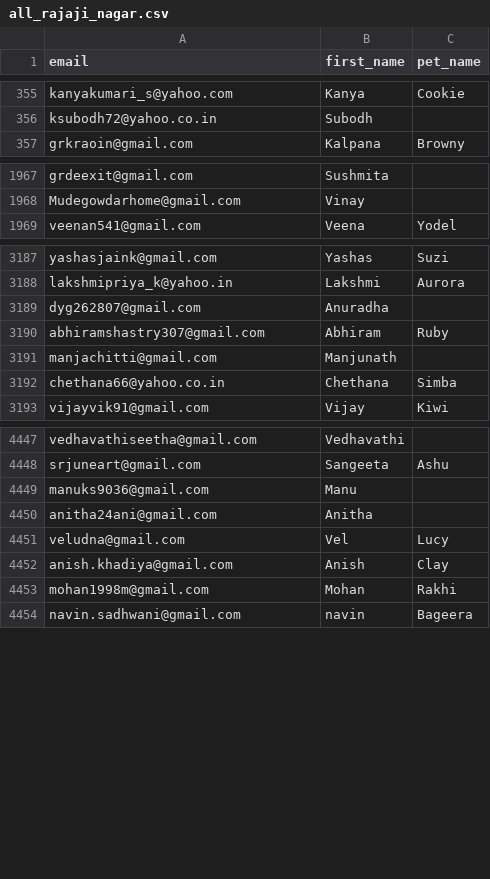
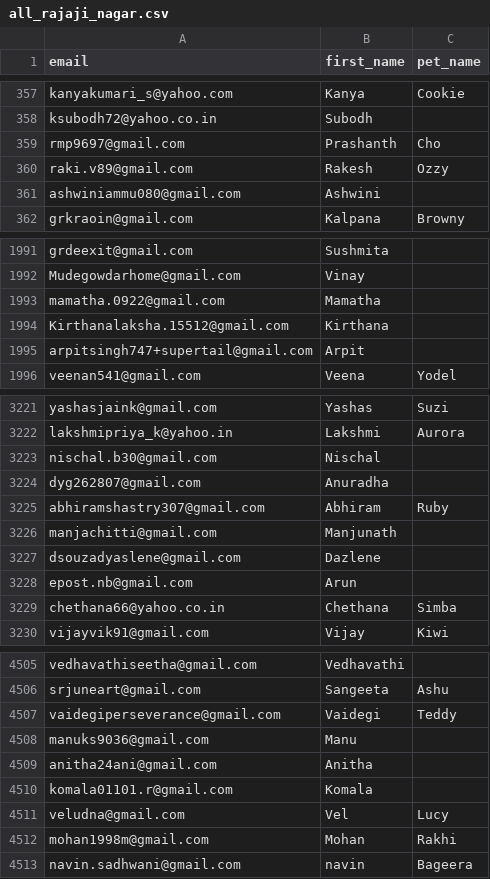
Before and after one commit to utkarshlovespets/clinic-pn-automation, a CSV file: data/cohorts/all_rajaji_nagar.csv, drawn as a sheet; only a part is shown, gaps mark what is left out; the diff covers the shown part only.

```diff
--- a/data/cohorts/all_rajaji_nagar.csv
+++ b/data/cohorts/all_rajaji_nagar.csv
@@ -356,2 +358,5 @@ kanyakumari_s@yahoo.com,Kanya,Cookie
 ksubodh72@yahoo.co.in,Subodh,
+rmp9697@gmail.com,Prashanth,Cho
+raki.v89@gmail.com,Rakesh,Ozzy
+ashwiniammu080@gmail.com,Ashwini,
 grkraoin@gmail.com,Kalpana,Browny
@@ -1968,2 +1992,5 @@ grdeexit@gmail.com,Sushmita,
 Mudegowdarhome@gmail.com,Vinay,
+mamatha.0922@gmail.com,Mamatha,
+Kirthanalaksha.15512@gmail.com,Kirthana,
+arpitsingh747+supertail@gmail.com,Arpit,
 veenan541@gmail.com,Veena,Yodel
@@ -3188,2 +3222,3 @@ yashasjaink@gmail.com,Yashas,Suzi
 lakshmipriya_k@yahoo.in,Lakshmi,Aurora
+nischal.b30@gmail.com,Nischal,
 dyg262807@gmail.com,Anuradha,
@@ -3191,2 +3226,4 @@ abhiramshastry307@gmail.com,Abhiram,Ruby
 manjachitti@gmail.com,Manjunath,
+dsouzadyaslene@gmail.com,Dazlene,
+epost.nb@gmail.com,Arun,
 chethana66@yahoo.co.in,Chethana,Simba
@@ -4448,6 +4506,7 @@ vedhavathiseetha@gmail.com,Vedhavathi,
 srjuneart@gmail.com,Sangeeta,Ashu
+vaidegiperseverance@gmail.com,Vaidegi,Teddy
 manuks9036@gmail.com,Manu,
 anitha24ani@gmail.com,Anitha,
+komala01101.r@gmail.com,Komala,
 veludna@gmail.com,Vel,Lucy
-anish.khadiya@gmail.com,Anish,Clay
 mohan1998m@gmail.com,Mohan,Rakhi
```
Also changed, not shown: 61 added rows, 7 removed rows and 1 edited cell elsewhere in this file, data/cohorts/all_kalyan_nagar.csv, data/cohorts/all_kr_puram.csv, 28 other files.
